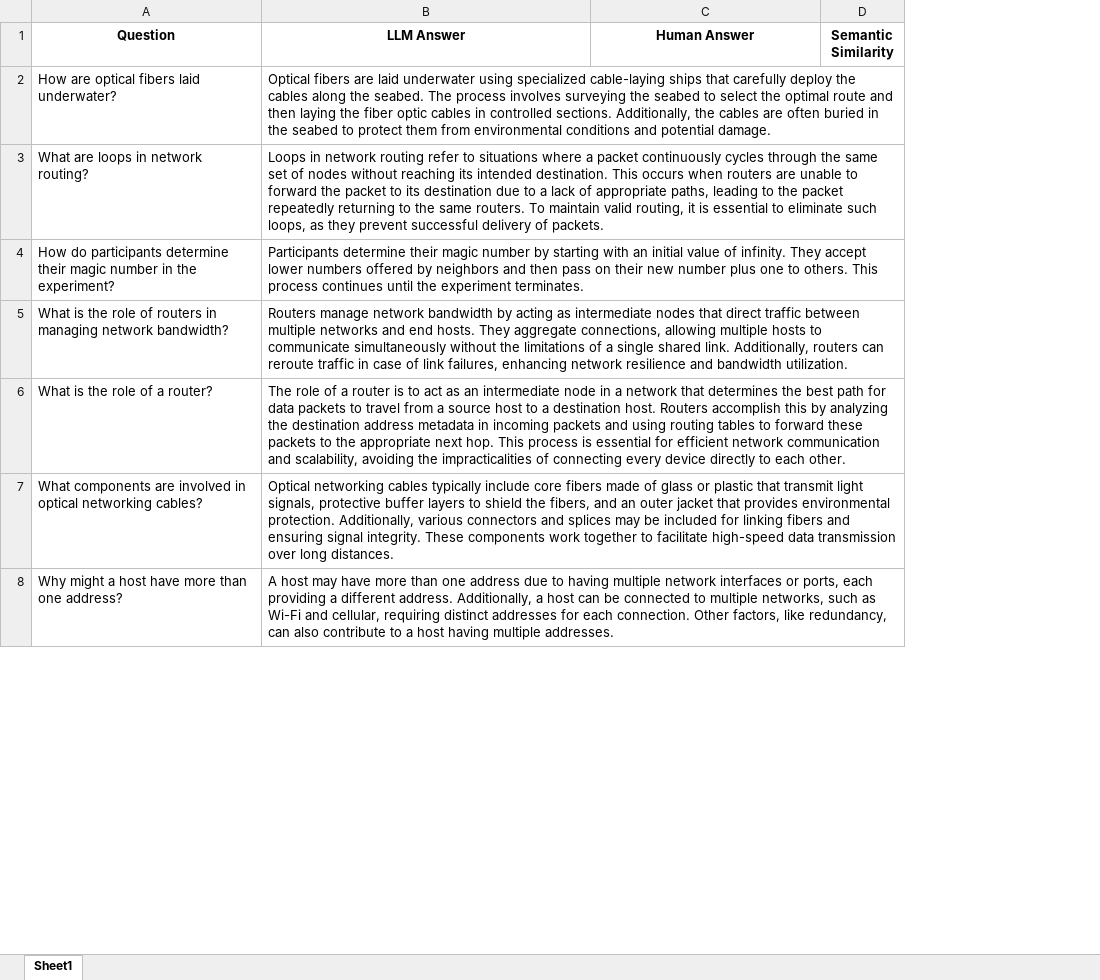
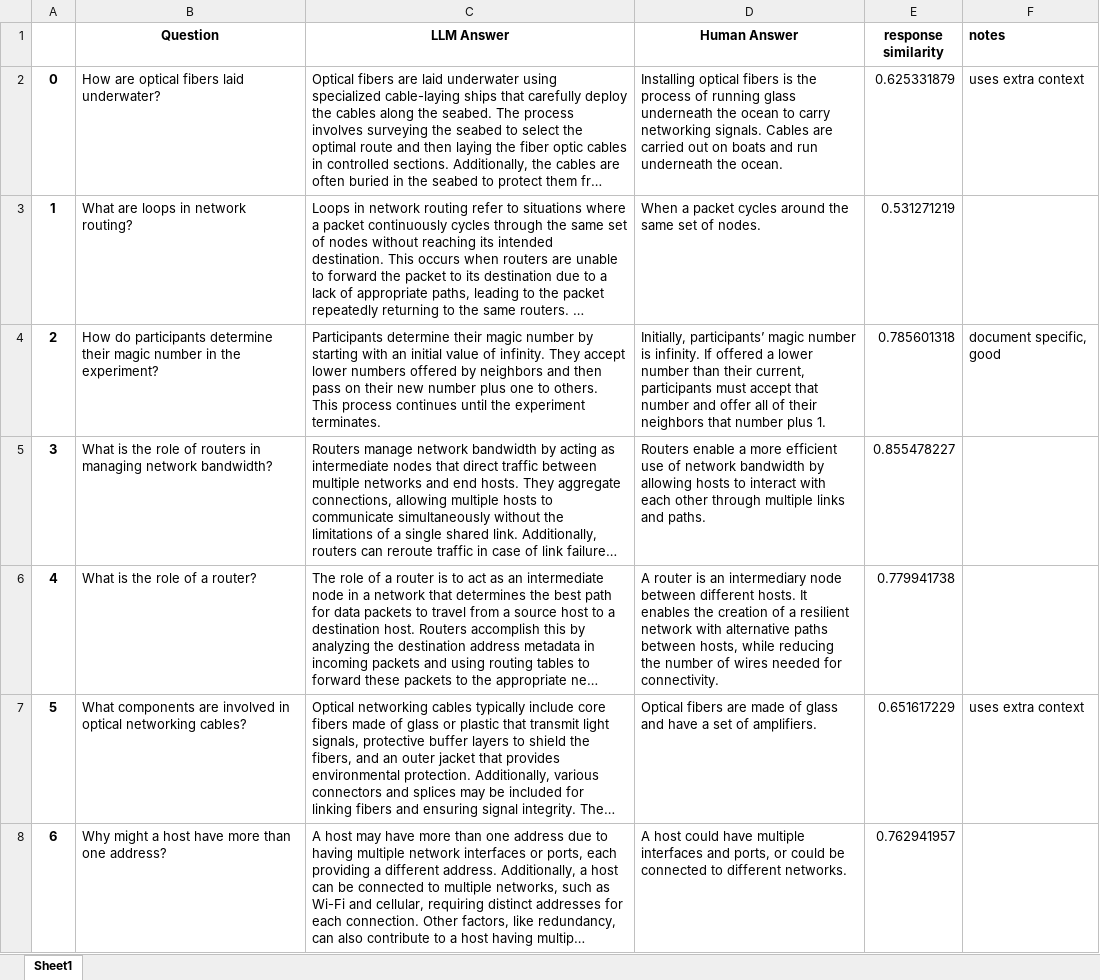
Before and after one commit to tangysaurus/stat-20-tutor, an Excel workbook: src/results.xlsx, sheet Sheet1, drawn as a sheet; only a part is shown; long unchanged cells end in …; values as stored, in another font and other column widths than the file's, no borders; removed rows and columns are numbered as before the commit, all else as after; the diff covers the shown part only; the diff names each change by its address in the sheet, - before the commit and + after, or states it on an @@ line.

```diff
--- a/src/results.xlsx (sheet Sheet1)
+++ b/src/results.xlsx (sheet Sheet1)
+column A, rows 2-8: 0 | 1 | 2 | 3 | 4 | 5 | 6
-column D (Semantic Similarity), empty
+column E (response similarity), rows 2-8: 0.625331879 | 0.531271219 | 0.785601318 | 0.855478227 | 0.779941738 | 0.651617229 | 0.762941957
+column F (notes), rows 2-7: uses extra context |  | document specific, good |  |  | uses extra context
-D2 (Human Answer): (empty)
+D2 (Human Answer): Installing optical fibers is the process of running glass underneath the ocean to carry networking signals. Cables are carried out on boats and run underneath the ocean.
-D3 (Human Answer): (empty)
+D3 (Human Answer): When a packet cycles around the same set of nodes.
-D4 (Human Answer): (empty)
+D4 (Human Answer): Initially, participants’ magic number is infinity. If offered a lower number than their current, participants must accept that number and offer all of their neighbors that number plus 1.
-D5 (Human Answer): (empty)
+D5 (Human Answer): Routers enable a more efficient use of network bandwidth by allowing hosts to interact with each other through multiple links and paths.
-D6 (Human Answer): (empty)
+D6 (Human Answer): A router is an intermediary node between different hosts. It enables the creation of a resilient network with alternative paths between hosts, while reducing the number of wires needed for connectivity.
-D7 (Human Answer): (empty)
+D7 (Human Answer): Optical fibers are made of glass and have a set of amplifiers.
-D8 (Human Answer): (empty)
+D8 (Human Answer): A host could have multiple interfaces and ports, or could be connected to different networks.
```
Also changed, not shown: 30 removed rows, 33 edited cells and cell formats elsewhere in this sheet, 1 other file.
